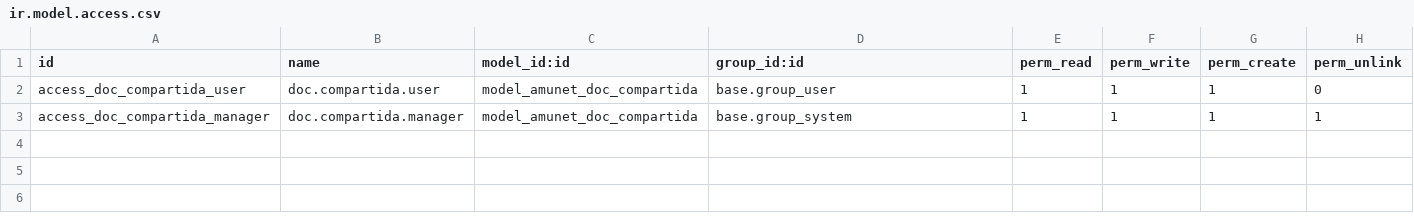
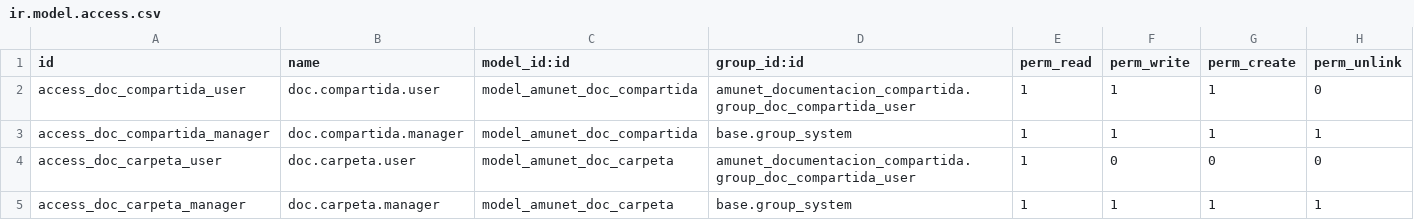
Before and after one commit to feruap/odoo-iso, a CSV file: addons/amunet_documentacion_compartida/security/ir.model.access.csv, drawn as a sheet.

```diff
--- a/addons/amunet_documentacion_compartida/security/ir.model.access.csv
+++ b/addons/amunet_documentacion_compartida/security/ir.model.access.csv
@@ -1,3 +1,5 @@
 id,name,model_id:id,group_id:id,perm_read,perm_write,perm_create,perm_unlink
-access_doc_compartida_user,doc.compartida.user,model_amunet_doc_compartida,base.group_user,1,1,1,0
+access_doc_compartida_user,doc.compartida.user,model_amunet_doc_compartida,amunet_documentacion_compartida.group_doc_compartida_user,1,1,1,0
 access_doc_compartida_manager,doc.compartida.manager,model_amunet_doc_compartida,base.group_system,1,1,1,1
+access_doc_carpeta_user,doc.carpeta.user,model_amunet_doc_carpeta,amunet_documentacion_compartida.group_doc_compartida_user,1,0,0,0
+access_doc_carpeta_manager,doc.carpeta.manager,model_amunet_doc_carpeta,base.group_system,1,1,1,1
```
Also changed, not shown: 9 other files.
